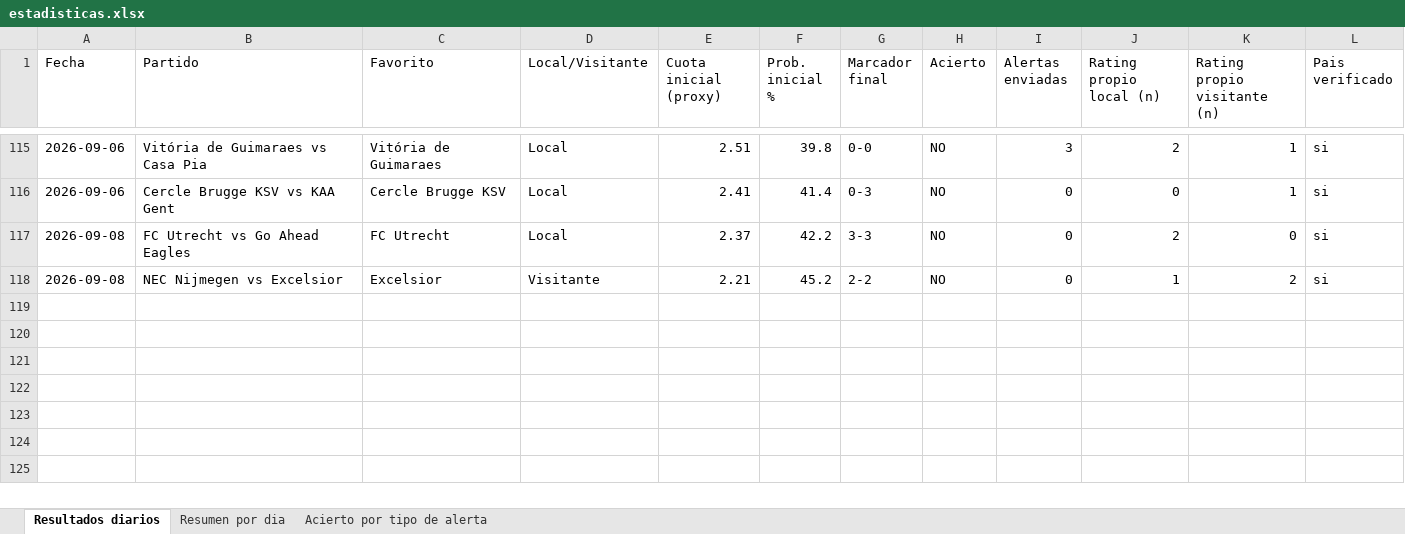
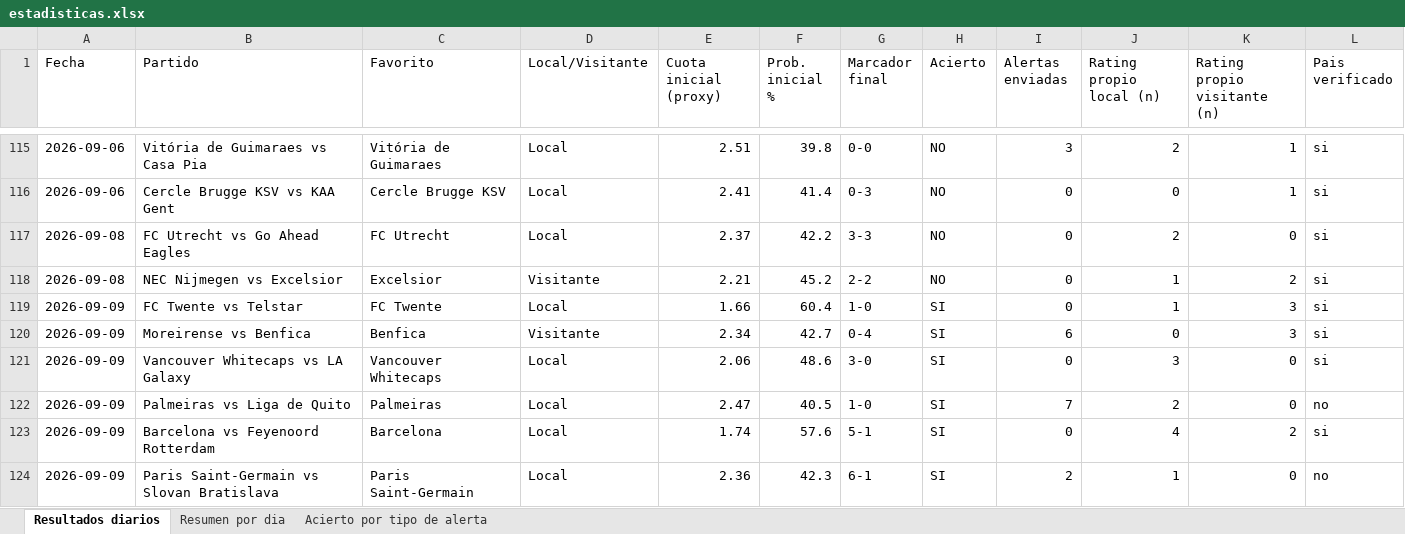
Before and after one commit to erikolivo/alertas-apuestas-espn, an Excel workbook: data/estadisticas.xlsx, sheet Resultados diarios, drawn as a sheet; only a part is shown, gaps mark what is left out; values as stored, in another font and other column widths than the file's, no borders; the diff names each change by its address in the sheet, - before the commit and + after, or states it on an @@ line.

```diff
--- a/data/estadisticas.xlsx (sheet Resultados diarios)
+++ b/data/estadisticas.xlsx (sheet Resultados diarios)
+row 119: 2026-09-09 | FC Twente vs Telstar | FC Twente | Local | 1.66 | 60.4 | 1-0 | SI | 0 | 1 | 3 | si
+row 120: 2026-09-09 | Moreirense vs Benfica | Benfica | Visitante | 2.34 | 42.7 | 0-4 | SI | 6 | 0 | 3 | si
+row 121: 2026-09-09 | Vancouver Whitecaps vs LA Galaxy | Vancouver Whitecaps | Local | 2.06 | 48.6 | 3-0 | SI | 0 | 3 | 0 | si
+row 122: 2026-09-09 | Palmeiras vs Liga de Quito | Palmeiras | Local | 2.47 | 40.5 | 1-0 | SI | 7 | 2 | 0 | no
+row 123: 2026-09-09 | Barcelona vs Feyenoord Rotterdam | Barcelona | Local | 1.74 | 57.6 | 5-1 | SI | 0 | 4 | 2 | si
+row 124: 2026-09-09 | Paris Saint-Germain vs Slovan Bratislava | Paris Saint-Germain | Local | 2.36 | 42.3 | 6-1 | SI | 2 | 1 | 0 | no
```
Also changed, not shown: sheet Acierto por tipo de alerta, sheet Resumen por dia, 4 other files.
